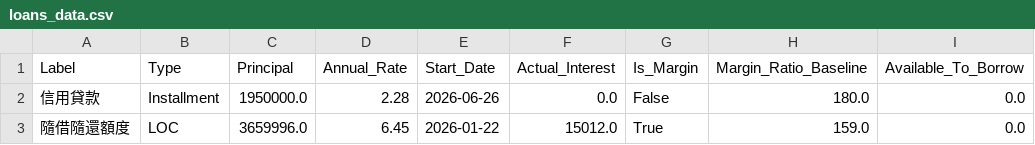
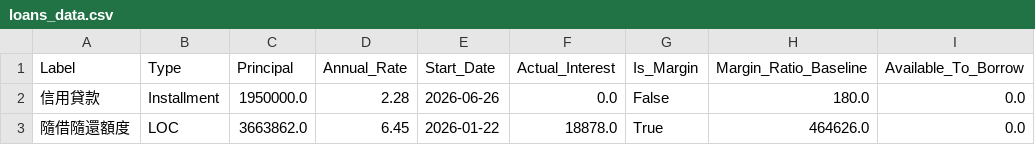
Before and after one commit to JCtheMan97/portfolio-dashboard, a CSV file: loans_data.csv, drawn as a sheet; only a part is shown; the diff names each change by its address in the sheet, - before the commit and + after, or states it on an @@ line.

Commit message:
Update loans_data.csv

```diff
--- a/loans_data.csv
+++ b/loans_data.csv
-C3 (Principal): 3659996.0
+C3 (Principal): 3663862.0
-F3 (Actual_Interest): 15012.0
+F3 (Actual_Interest): 18878.0
-H3 (Margin_Ratio_Baseline): 159.0
+H3 (Margin_Ratio_Baseline): 464626.0
```
